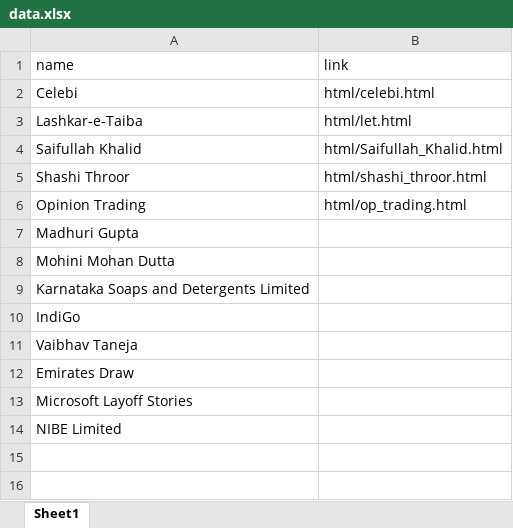
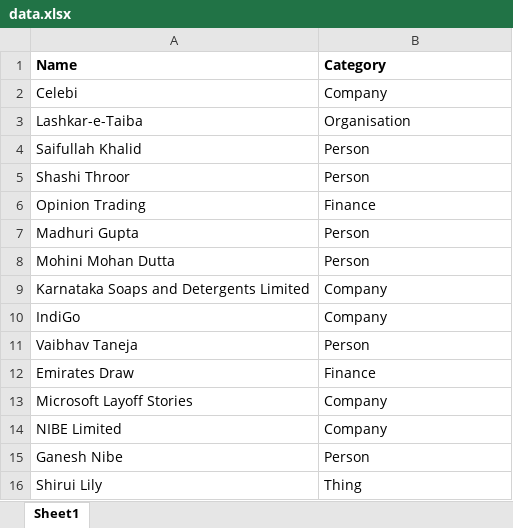
Before and after one commit to ankush93b/KnowBook, an Excel workbook: data.xlsx, sheet Sheet1, drawn as a sheet; values as stored, in another font and other column widths than the file's, no borders; removed rows and columns are numbered as before the commit, all else as after; the diff names each change by its address in the sheet, - before the commit and + after, or states it on an @@ line.

```diff
--- a/data.xlsx (sheet Sheet1)
+++ b/data.xlsx (sheet Sheet1)
-row 1: name | link
+row 1: Name | Category
-B2: html/celebi.html
+B2: Company
-B3: html/let.html
+B3: Organisation
-B4: html/Saifullah_Khalid.html
+B4: Person
-B5: html/shashi_throor.html
+B5: Person
-B6: html/op_trading.html
+B6: Finance
-B7:B8: (empty)
+B7:B8: Person
-B9:B10: (empty)
+B9:B10: Company
-B11: (empty)
+B11: Person
-B12: (empty)
+B12: Finance
-B13:B14: (empty)
+B13:B14: Company
+row 15: Ganesh Nibe | Person
+row 16: Shirui Lily | Thing
```
Also changed, not shown: 11 other files.
